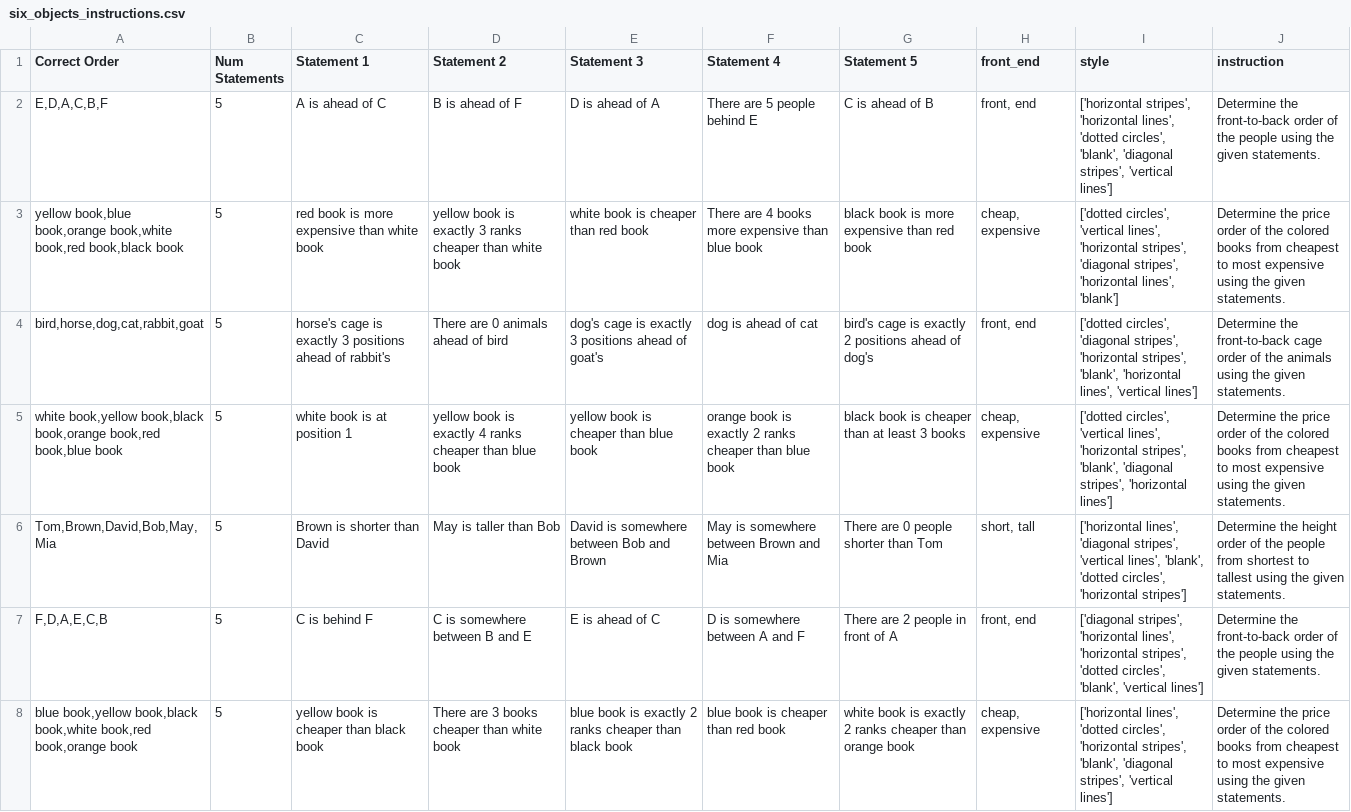
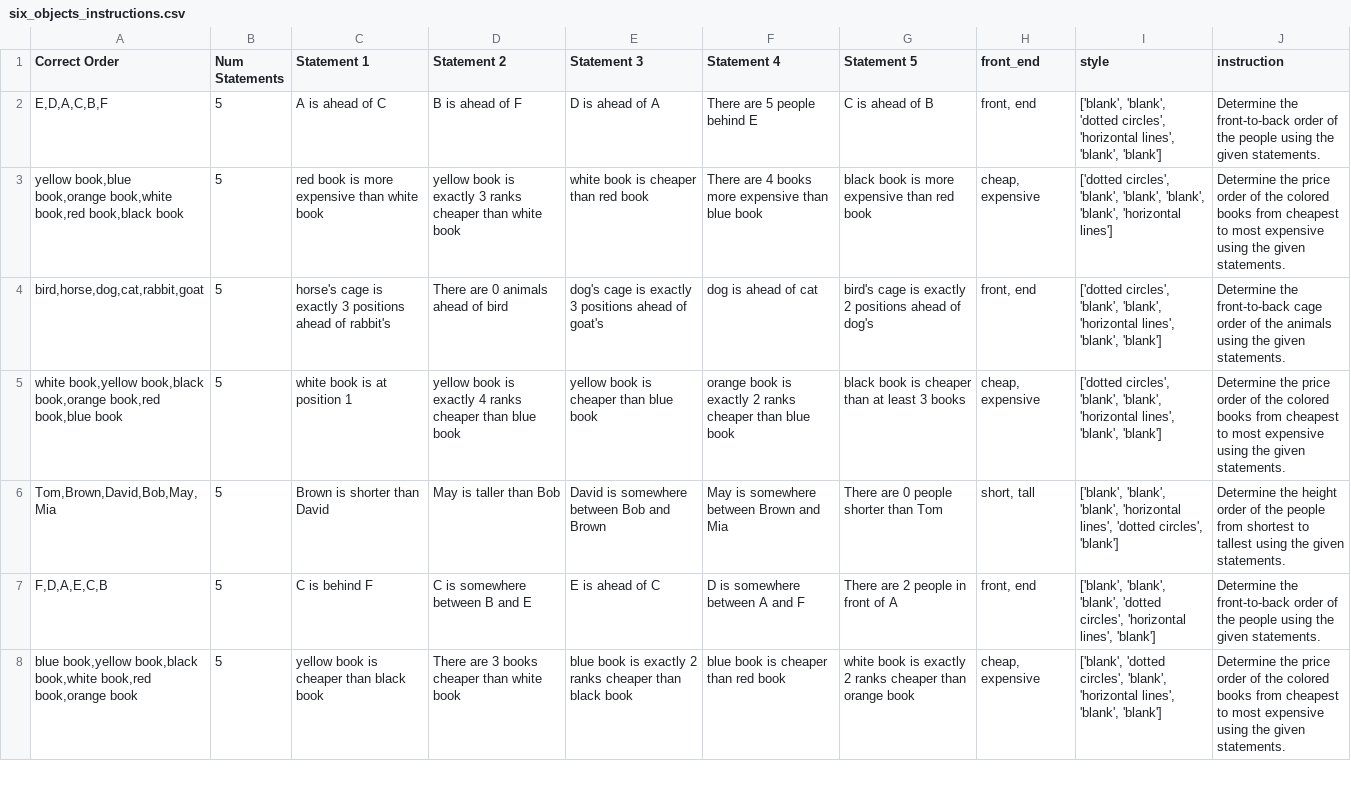
Before and after one commit to skittleskittles/Human_AI_Interaction_v2, a CSV file: dist/six_objects_instructions.csv, drawn as a sheet; only a part is shown; the diff covers the shown part only; the diff names each change by its address in the sheet, - before the commit and + after, or states it on an @@ line.

```diff
--- a/dist/six_objects_instructions.csv
+++ b/dist/six_objects_instructions.csv
-I2 (style): ['horizontal stripes', 'horizontal lines', 'dotted circles', 'blank', 'diagonal stripes', 'vertical lines']
+I2 (style): ['blank', 'blank', 'dotted circles', 'horizontal lines', 'blank', 'blank']
-I3 (style): ['dotted circles', 'vertical lines', 'horizontal stripes', 'diagonal stripes', 'horizontal lines', 'blank']
+I3 (style): ['dotted circles', 'blank', 'blank', 'blank', 'blank', 'horizontal lines']
-I4 (style): ['dotted circles', 'diagonal stripes', 'horizontal stripes', 'blank', 'horizontal lines', 'vertical lines']
+I4 (style): ['dotted circles', 'blank', 'blank', 'horizontal lines', 'blank', 'blank']
-I5 (style): ['dotted circles', 'vertical lines', 'horizontal stripes', 'blank', 'diagonal stripes', 'horizontal lines']
+I5 (style): ['dotted circles', 'blank', 'blank', 'horizontal lines', 'blank', 'blank']
-I6 (style): ['horizontal lines', 'diagonal stripes', 'vertical lines', 'blank', 'dotted circles', 'horizontal stripes']
+I6 (style): ['blank', 'blank', 'blank', 'horizontal lines', 'dotted circles', 'blank']
-I7 (style): ['diagonal stripes', 'horizontal lines', 'horizontal stripes', 'dotted circles', 'blank', 'vertical lines']
+I7 (style): ['blank', 'blank', 'blank', 'dotted circles', 'horizontal lines', 'blank']
-I8 (style): ['horizontal lines', 'dotted circles', 'horizontal stripes', 'blank', 'diagonal stripes', 'vertical lines']
+I8 (style): ['blank', 'dotted circles', 'blank', 'horizontal lines', 'blank', 'blank']
```
Also changed, not shown: 92 edited cells elsewhere in this file, dist/five_objects_simple.csv, src/data/five_objects_simple.csv, 5 other files.
